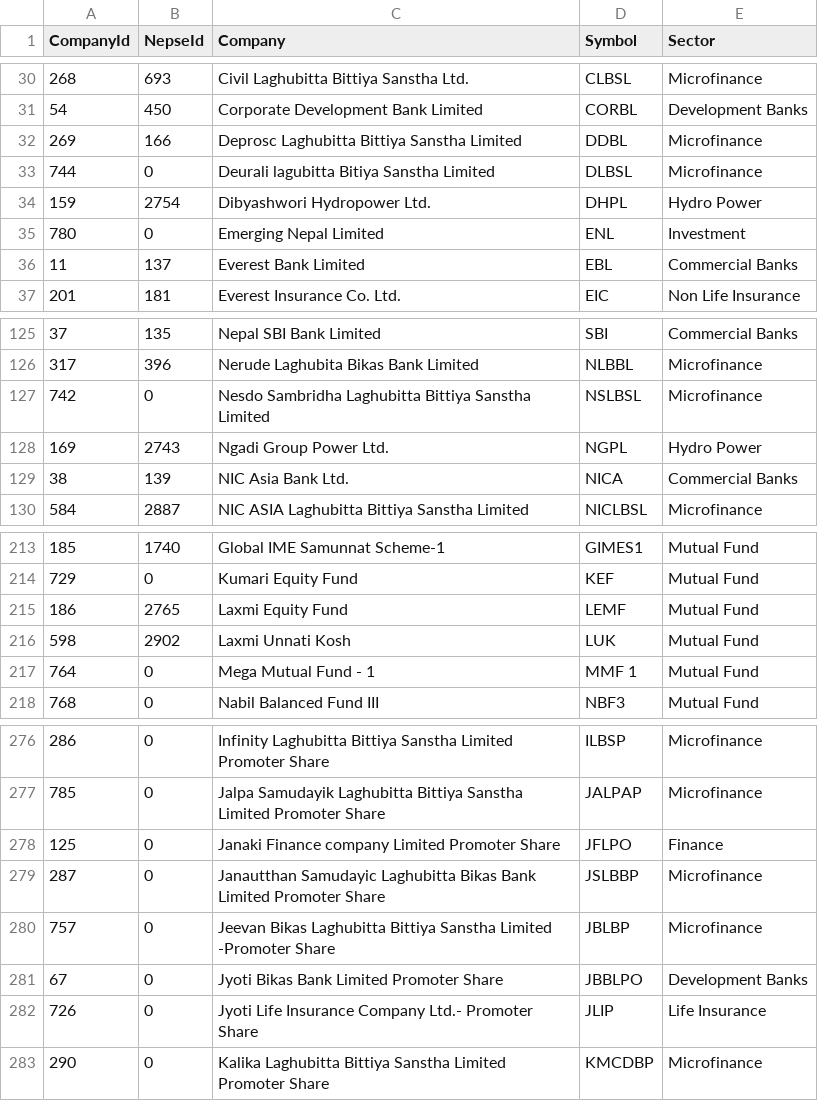
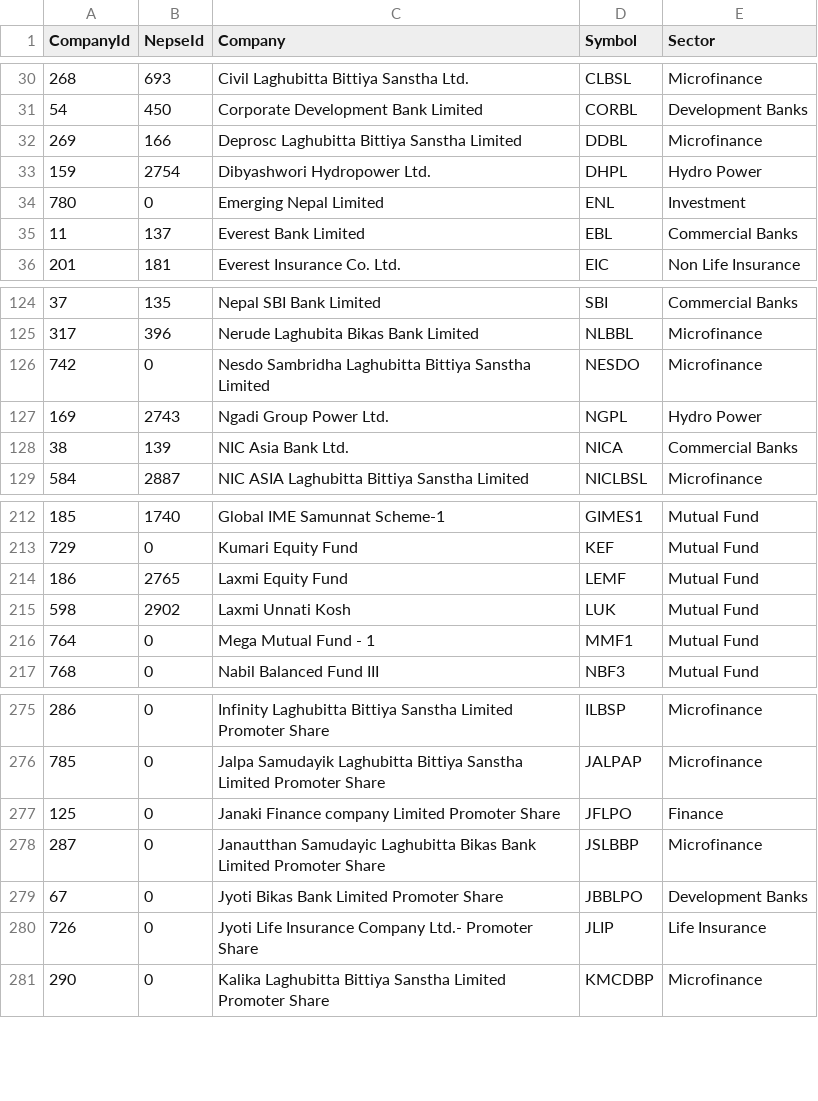
Before and after one commit to itSubeDibesh/Stock-Price-Predection-Using-Predictive-ML, a CSV file: SmartWealthDataset/smartwealthpro_company_list.csv, drawn as a sheet; only a part is shown, gaps mark what is left out.

Commit message:
Data Mining and Merging Complete

```diff
--- a/SmartWealthDataset/smartwealthpro_company_list.csv
+++ b/SmartWealthDataset/smartwealthpro_company_list.csv
@@ -32,3 +32,2 @@ CompanyId,NepseId,Company,Symbol,Sector
 269,166,Deprosc Laghubitta Bittiya Sanstha Limited,DDBL,Microfinance
-744,0,Deurali lagubitta Bitiya Sanstha Limited,DLBSL,Microfinance
 159,2754,Dibyashwori Hydropower Ltd.,DHPL,Hydro Power
@@ -126,3 +125,3 @@ CompanyId,NepseId,Company,Symbol,Sector
 317,396,Nerude Laghubita Bikas Bank Limited,NLBBL,Microfinance
-742,0,Nesdo Sambridha Laghubitta Bittiya Sanstha Limited,NSLBSL,Microfinance
+742,0,Nesdo Sambridha Laghubitta Bittiya Sanstha Limited,NESDO,Microfinance
 169,2743,Ngadi Group Power Ltd.,NGPL,Hydro Power
@@ -216,3 +215,3 @@ CompanyId,NepseId,Company,Symbol,Sector
 598,2902,Laxmi Unnati Kosh,LUK,Mutual Fund
-764,0,Mega Mutual Fund - 1,MMF 1,Mutual Fund
+764,0,Mega Mutual Fund - 1,MMF1,Mutual Fund
 768,0,Nabil Balanced Fund III,NBF3,Mutual Fund
@@ -279,3 +278,2 @@ CompanyId,NepseId,Company,Symbol,Sector
 287,0,Janautthan Samudayic Laghubitta Bikas Bank Limited Promoter Share,JSLBBP,Microfinance
-757,0,Jeevan Bikas Laghubitta Bittiya Sanstha Limited -Promoter Share,JBLBP,Microfinance
 67,0,Jyoti Bikas Bank Limited Promoter Share,JBBLPO,Development Banks
```
Also changed, not shown: NepseDataset/company_list.csv, 7 other files.
